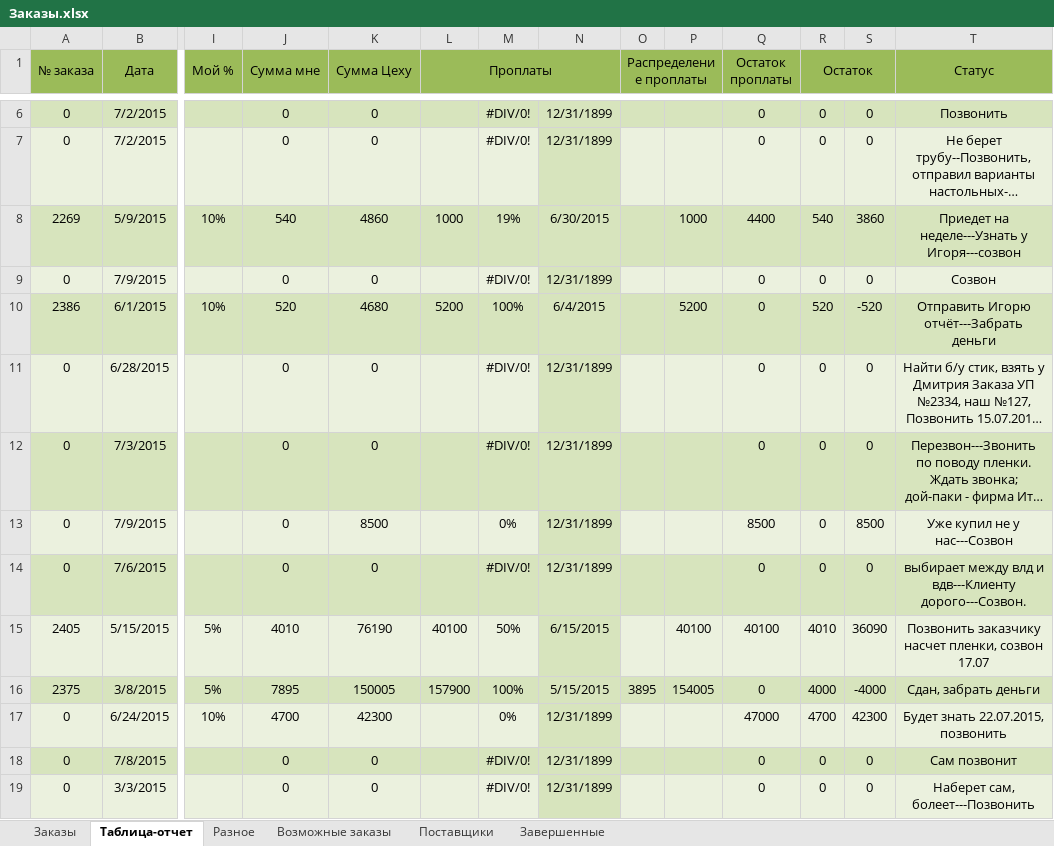
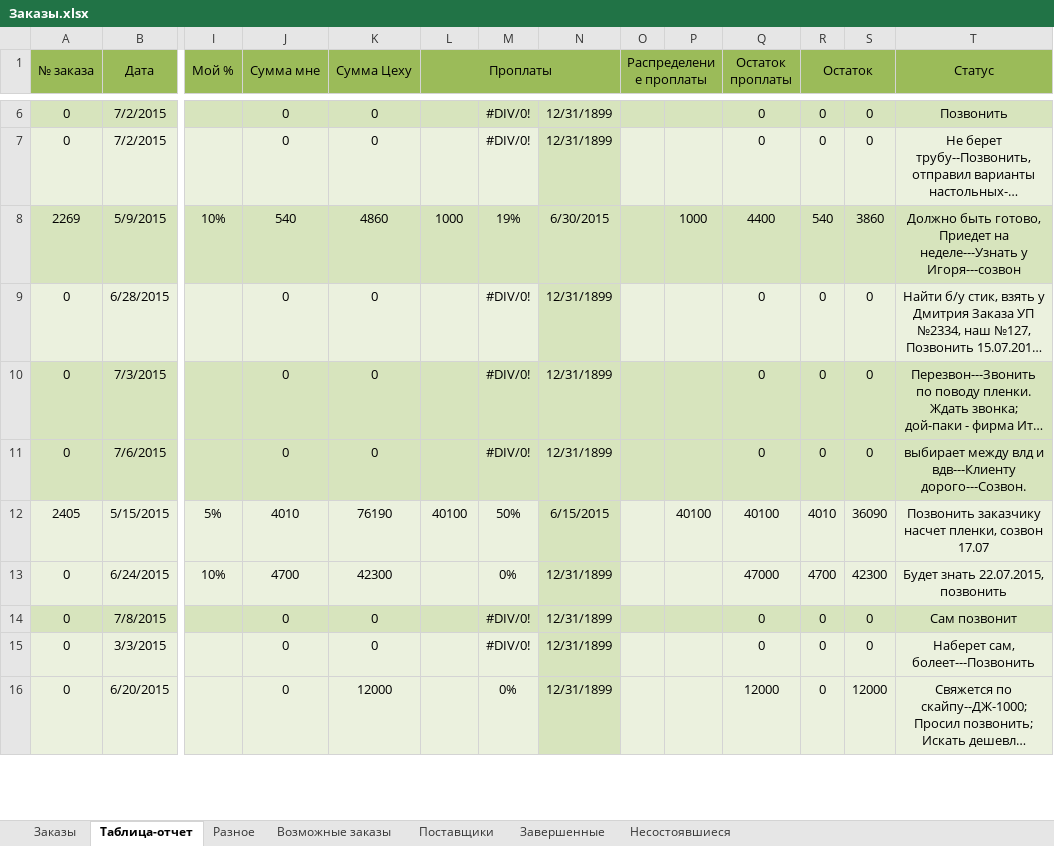
Before and after one commit to novapack/Work, an Excel workbook: Заказы/Заказы.xlsx, sheet Таблица-отчет, drawn as a sheet; only a part is shown, gaps mark what is left out; the shorter side is filled out with more unchanged rows; long unchanged cells end in …; values as stored, in another font and other column widths than the file's, no borders; rows hold the shown columns only; the diff covers the shown part only; the diff names each change by its address in the sheet, - before the commit and + after, or states it on an @@ line.

Commit message:
Заказы + 2 листа: Завершенные и Несостоявшиеся

```diff
--- a/Заказы/Заказы.xlsx (sheet Таблица-отчет)
+++ b/Заказы/Заказы.xlsx (sheet Таблица-отчет)
+sheet tab: Несостоявшиеся
-T8 (Статус): Приедет на…
+T8 (Статус): Должно быть готово, Приедет на…
-row 9: 0 | 7/9/2015 |  | 0 | 0 |  | #DIV/0! | 12/31/1899 |  |  | 0 | 0 | 0 | Созвон
-row 10: 2386 | 6/1/2015 | 10% | 520 | 4680 | 5200 | 100% | 6/4/2015 |  | 5200 | 0 | 520 | -520 | Отправить Игорю отчёт---Забрать деньги
-row 13: 0 | 7/9/2015 |  | 0 | 8500 |  | 0% | 12/31/1899 |  |  | 8500 | 0 | 8500 | Уже купил не у нас---Созвон
-row 16: 2375 | 3/8/2015 | 5% | 7895 | 150005 | 157900 | 100% | 5/15/2015 | 3895 | 154005 | 0 | 4000 | -4000 | Сдан, забрать деньги
```
Also changed, not shown: 5 removed rows elsewhere in this sheet, sheet Заказы, sheet Завершенные, formulas that keep their value.
